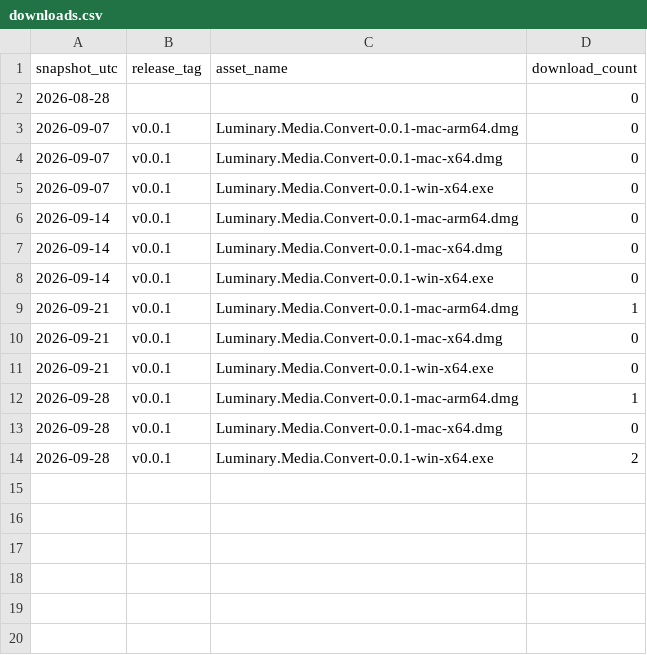
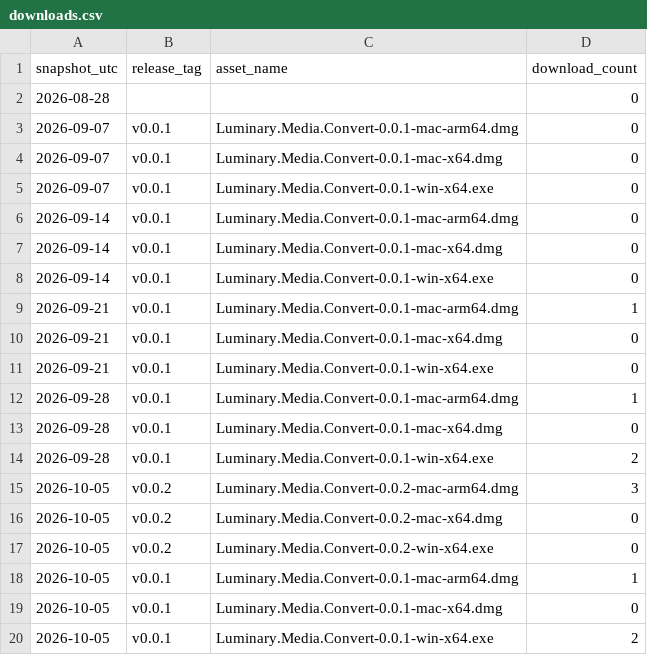
Before and after one commit to bccsa/luminary-media-convert, a CSV file: metrics/downloads.csv, drawn as a sheet; the diff names each change by its address in the sheet, - before the commit and + after, or states it on an @@ line.

```diff
--- a/metrics/downloads.csv
+++ b/metrics/downloads.csv
+row 15: 2026-10-05 | v0.0.2 | Luminary.Media.Convert-0.0.2-mac-arm64.dmg | 3
+row 16: 2026-10-05 | v0.0.2 | Luminary.Media.Convert-0.0.2-mac-x64.dmg | 0
+row 17: 2026-10-05 | v0.0.2 | Luminary.Media.Convert-0.0.2-win-x64.exe | 0
+row 18: 2026-10-05 | v0.0.1 | Luminary.Media.Convert-0.0.1-mac-arm64.dmg | 1
+row 19: 2026-10-05 | v0.0.1 | Luminary.Media.Convert-0.0.1-mac-x64.dmg | 0
+row 20: 2026-10-05 | v0.0.1 | Luminary.Media.Convert-0.0.1-win-x64.exe | 2
```
